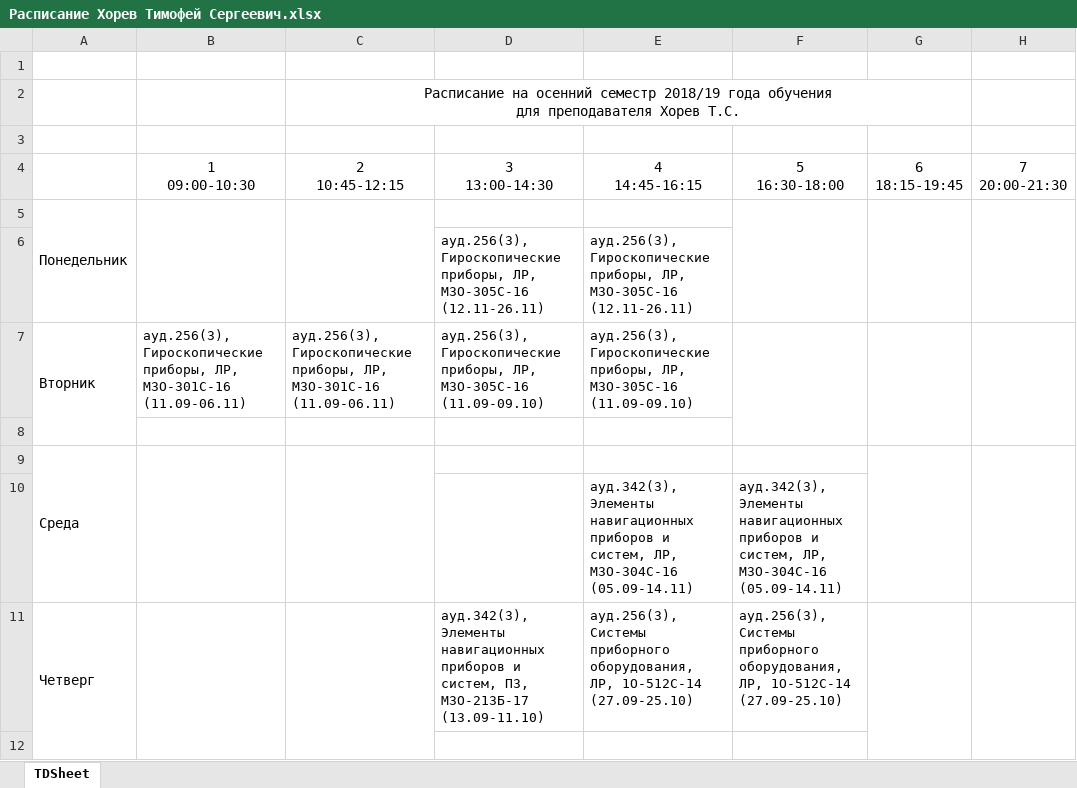
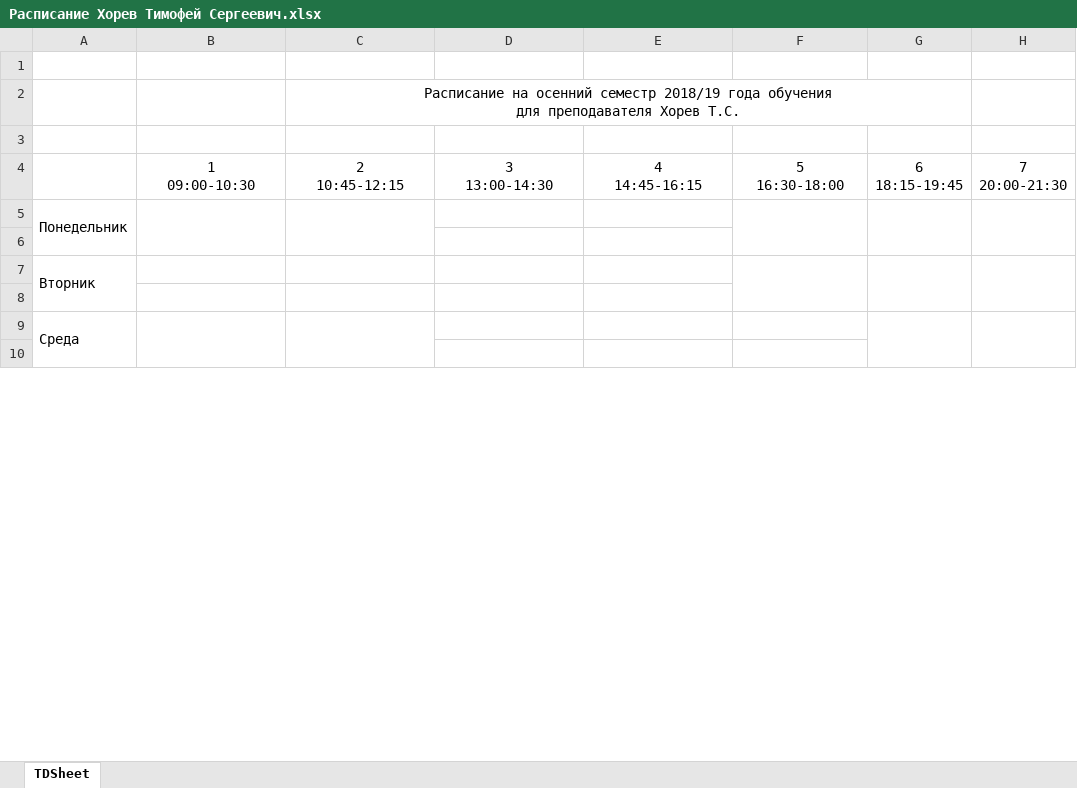
Before and after one commit to nkapyrin/glowing-garbanzo, an Excel workbook: profs/xlsx/Расписание Хорев Тимофей Сергеевич.xlsx, sheet TDSheet, drawn as a sheet; only a part is shown; values as stored, in another font and other column widths than the file's, no borders; removed rows and columns are numbered as before the commit, all else as after; the diff covers the shown part only; the diff names each change by its address in the sheet, - before the commit and + after, or states it on an @@ line.

```diff
--- a/profs/xlsx/Расписание Хорев Тимофей Сергеевич.xlsx (sheet TDSheet)
+++ b/profs/xlsx/Расписание Хорев Тимофей Сергеевич.xlsx (sheet TDSheet)
-row 6:  |  |  | ауд.256(3), Гироскопические приборы, ЛР, М3О-305С-16 (12.11-26.11) | ауд.256(3), Гироскопические приборы, ЛР, М3О-305С-16 (12.11-26.11)
+row 6: (empty)
-row 7: Вторник | ауд.256(3), Гироскопические приборы, ЛР, М3О-301С-16 (11.09-06.11) | ауд.256(3), Гироскопические приборы, ЛР, М3О-301С-16 (11.09-06.11) | ауд.256(3), Гироскопические приборы, ЛР, М3О-305С-16 (11.09-09.10) | ауд.256(3), Гироскопические приборы, ЛР, М3О-305С-16 (11.09-09.10)
+row 7: Вторник
-A9:A10 merged
+A9:A10 merged
-B9:B10 merged
+B9:B10 merged
-C9:C10 merged
+C9:C10 merged
-G9:G10 merged
+G9:G10 merged
-H9:H10 merged
+H9:H10 merged
-row 10:  |  |  |  | ауд.342(3), Элементы навигационных приборов и систем, ЛР, М3О-304С-16 (05.09-14.11) | ауд.342(3), Элементы навигационных приборов и систем, ЛР, М3О-304С-16 (05.09-14.11)
-row 11: Четверг |  |  | ауд.342(3), Элементы навигационных приборов и систем, ПЗ, М3О-213Б-17 (13.09-11.10) | ауд.256(3), Системы приборного оборудования, ЛР, 1О-512С-14 (27.09-25.10) | ауд.256(3), Системы приборного оборудования, ЛР, 1О-512С-14 (27.09-25.10)
```
Also changed, not shown: 3 added rows, 1 removed row, 9 edited cells and merged cells elsewhere in this sheet, profs/xlsx/Расписание Жарков Максим Витальевич.xlsx, profs/xlsx/Расписание Захарян Рамаз Рафаэлович.xlsx, 22 other files.
